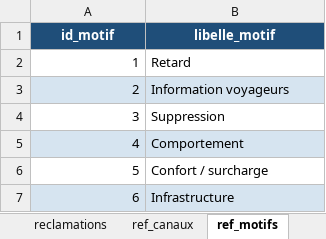
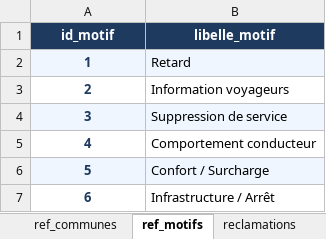
Before and after one commit to DIGIT-Seine-Ouest/formation_bdd, an Excel workbook: exercices/reclamations_complet.xlsx, sheet ref_motifs, drawn as a sheet; values as stored, in another font and other column widths than the file's, no borders; the diff names each change by its address in the sheet, - before the commit and + after, or states it on an @@ line.

```diff
--- a/exercices/reclamations_complet.xlsx (sheet ref_motifs)
+++ b/exercices/reclamations_complet.xlsx (sheet ref_motifs)
@@ sheet tab order changed: ref_communes | ref_motifs | reclamations @@
-A1:B1 fill: #1F4E79
+A1:B1 fill: #1E3A5F
@@ A2:A7 bold: off → on, text colour: black → #1E3A5F, alignment: right → center @@
-A2:B2 fill: none
+A2:B2 fill: #EFF6FF
-A3:B3 fill: #D6E4F0
+A3:B3 fill: none
-A4:B4 fill: none
+A4:B4 fill: #EFF6FF
-B4 (libelle_motif): Suppression
+B4 (libelle_motif): Suppression de service
-A5:B5 fill: #D6E4F0
+A5:B5 fill: none
-B5 (libelle_motif): Comportement
+B5 (libelle_motif): Comportement conducteur
-A6:B6 fill: none
+A6:B6 fill: #EFF6FF
-B6 (libelle_motif): Confort / surcharge
+B6 (libelle_motif): Confort / Surcharge
-A7:B7 fill: #D6E4F0
+A7:B7 fill: none
-B7 (libelle_motif): Infrastructure
+B7 (libelle_motif): Infrastructure / Arrêt
```
Also changed, not shown: sheet reclamations, sheet 📊 Tableau de bord, sheet passe_par, sheet ref_communes, sheet prestataires, other sheet tabs, 13 other files.
